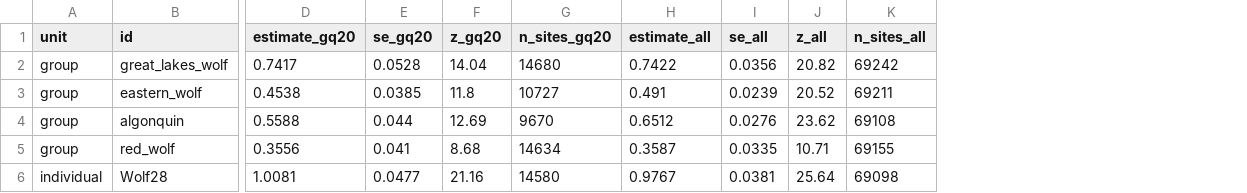
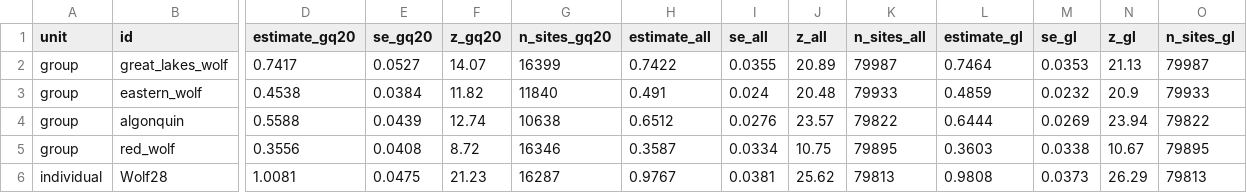
Before and after one commit to bennettek99-spec/canidgenomicspipeline, a CSV file: results/wolf_ancestry_cline/f4_ratio_wolf_ancestry.csv, drawn as a sheet; only a part is shown, gaps mark what is left out; the diff covers the shown part only; the diff names each change by its address in the sheet, - before the commit and + after, or states it on an @@ line.

```diff
--- a/results/wolf_ancestry_cline/f4_ratio_wolf_ancestry.csv
+++ b/results/wolf_ancestry_cline/f4_ratio_wolf_ancestry.csv
+column L (estimate_gl), rows 2-6: 0.7464 | 0.4859 | 0.6444 | 0.3603 | 0.9808
+column M (se_gl), rows 2-6: 0.0353 | 0.0232 | 0.0269 | 0.0338 | 0.0373
+column N (z_gl), rows 2-6: 21.13 | 20.9 | 23.94 | 10.67 | 26.29
+column O (n_sites_gl), rows 2-6: 79987 | 79933 | 79822 | 79895 | 79813
-E2 (se_gq20): 0.0528
+E2 (se_gq20): 0.0527
-F2 (z_gq20): 14.04
+F2 (z_gq20): 14.07
-G2 (n_sites_gq20): 14680
+G2 (n_sites_gq20): 16399
-I2 (se_all): 0.0356
+I2 (se_all): 0.0355
-J2 (z_all): 20.82
+J2 (z_all): 20.89
-K2 (n_sites_all): 69242
+K2 (n_sites_all): 79987
-E3 (se_gq20): 0.0385
+E3 (se_gq20): 0.0384
-F3 (z_gq20): 11.8
+F3 (z_gq20): 11.82
-G3 (n_sites_gq20): 10727
+G3 (n_sites_gq20): 11840
-I3 (se_all): 0.0239
+I3 (se_all): 0.024
-J3 (z_all): 20.52
+J3 (z_all): 20.48
-K3 (n_sites_all): 69211
+K3 (n_sites_all): 79933
-E4 (se_gq20): 0.044
+E4 (se_gq20): 0.0439
-F4 (z_gq20): 12.69
+F4 (z_gq20): 12.74
-G4 (n_sites_gq20): 9670
+G4 (n_sites_gq20): 10638
-J4 (z_all): 23.62
+J4 (z_all): 23.57
-K4 (n_sites_all): 69108
+K4 (n_sites_all): 79822
-E5 (se_gq20): 0.041
+E5 (se_gq20): 0.0408
-F5 (z_gq20): 8.68
+F5 (z_gq20): 8.72
-G5 (n_sites_gq20): 14634
+G5 (n_sites_gq20): 16346
-I5 (se_all): 0.0335
+I5 (se_all): 0.0334
-J5 (z_all): 10.71
+J5 (z_all): 10.75
-K5 (n_sites_all): 69155
+K5 (n_sites_all): 79895
-E6 (se_gq20): 0.0477
+E6 (se_gq20): 0.0475
-F6 (z_gq20): 21.16
+F6 (z_gq20): 21.23
-G6 (n_sites_gq20): 14580
+G6 (n_sites_gq20): 16287
-J6 (z_all): 25.64
+J6 (z_all): 25.62
-K6 (n_sites_all): 69098
+K6 (n_sites_all): 79813
```
Also changed, not shown: 61 edited cells elsewhere in this file, configs/examples/wolf_cline_samples.csv, results/wolf_ancestry_cline/d_statistics.csv, 20 other files.
